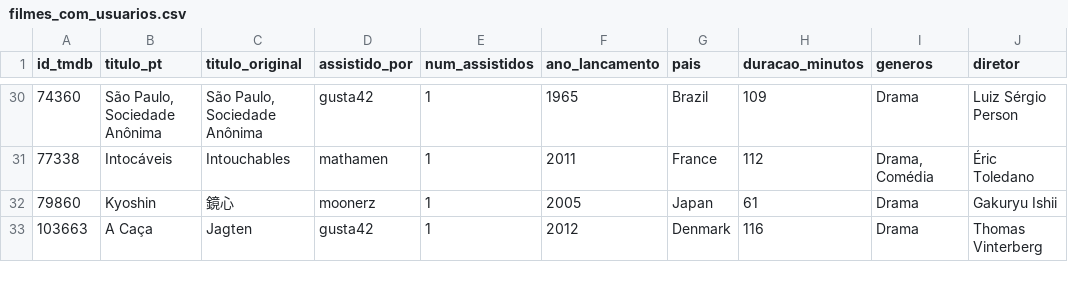
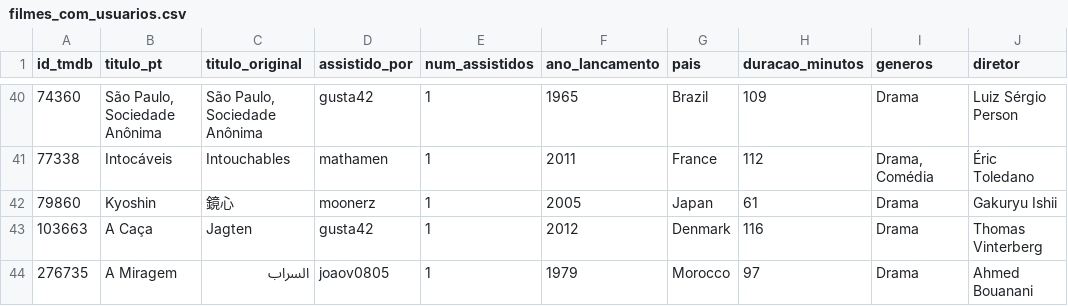
Before and after one commit to Gallicchio-Tavares/Analise-estatistica-participantes, a CSV file: 2026/filmes_com_usuarios.csv, drawn as a sheet; only a part is shown, gaps mark what is left out; the diff covers the shown part only; the diff names each change by its address in the sheet, - before the commit and + after, or states it on an @@ line.

```diff
--- a/2026/filmes_com_usuarios.csv
+++ b/2026/filmes_com_usuarios.csv
+row 44: 276735 | A Miragem | السراب | joaov0805 | 1 | 1979 | Morocco | 97 | Drama | Ahmed Bouanani
```
Also changed, not shown: 18 added rows elsewhere in this file, 2026/filmes_vistos.csv, 2026/missoes.csv, 2 other files.
